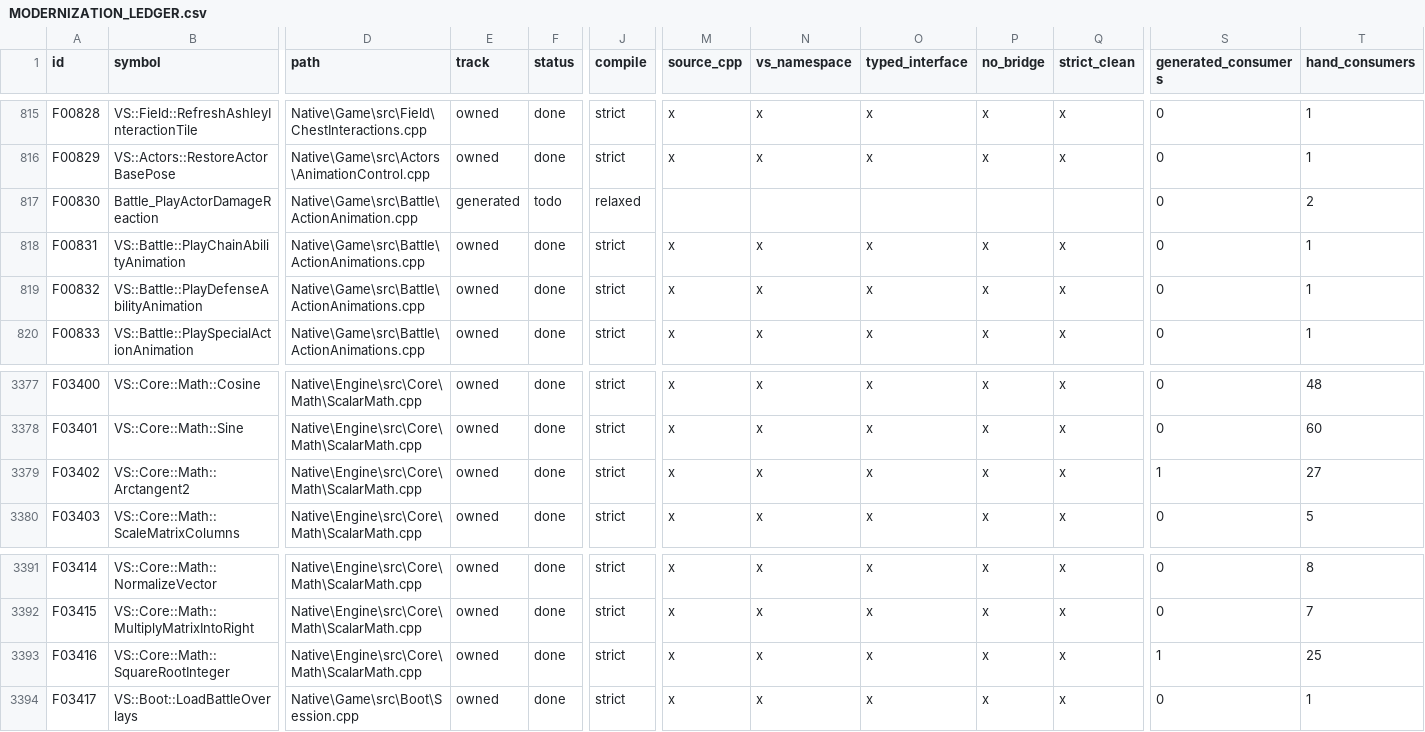
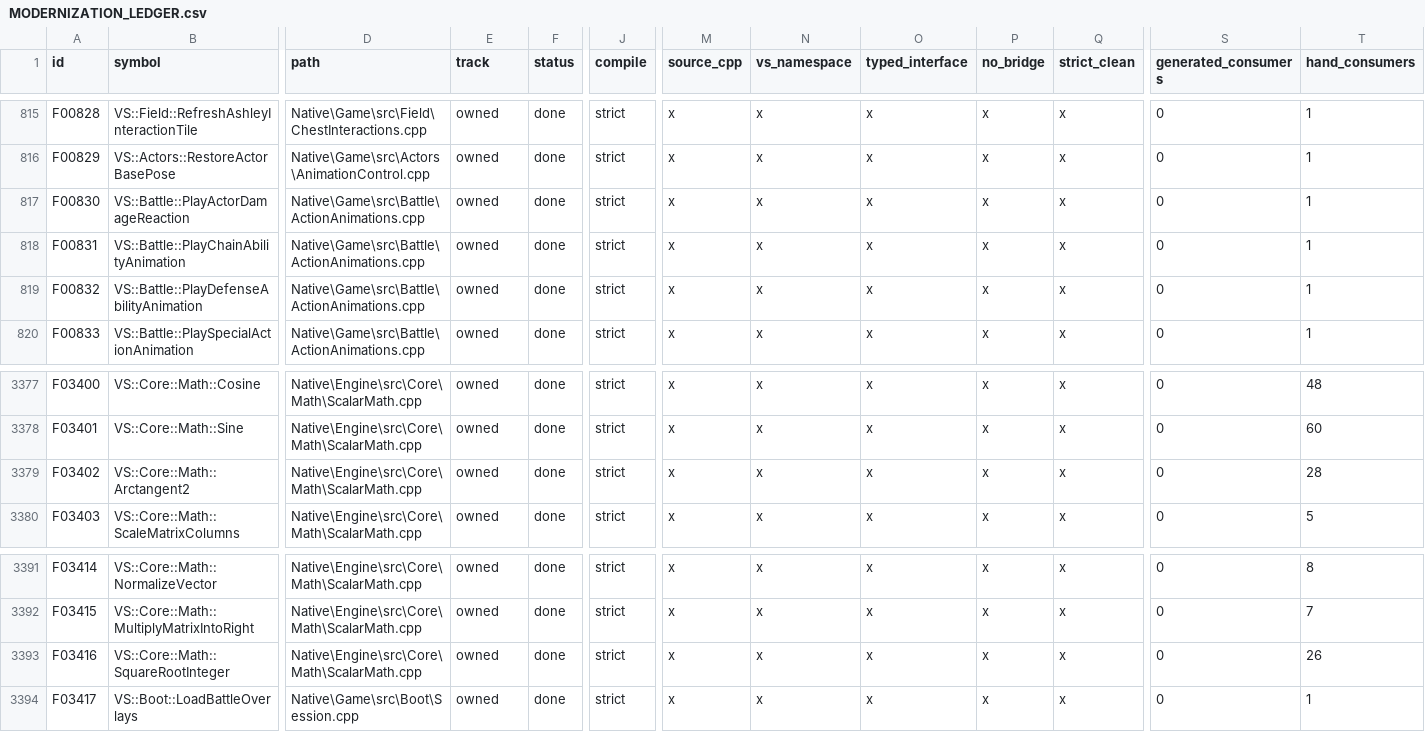
Before and after one commit to JEschete/VS-NativePort, a CSV file: Docs/ledgers/MODERNIZATION_LEDGER.csv, drawn as a sheet; only a part is shown, gaps mark what is left out; the diff covers the shown part only; the diff names each change by its address in the sheet, - before the commit and + after, or states it on an @@ line.

```diff
--- a/Docs/ledgers/MODERNIZATION_LEDGER.csv
+++ b/Docs/ledgers/MODERNIZATION_LEDGER.csv
-B817 (symbol): Battle_PlayActorDamageReaction
+B817 (symbol): VS::Battle::PlayActorDamageReaction
-D817 (path): Native\Game\src\Battle\ActionAnimation.cpp
+D817 (path): Native\Game\src\Battle\ActionAnimations.cpp
-E817 (track): generated
+E817 (track): owned
-F817 (status): todo
+F817 (status): done
-J817 (compile): relaxed
+J817 (compile): strict
-M817 (source_cpp): (empty)
+M817 (source_cpp): x
-N817 (vs_namespace): (empty)
+N817 (vs_namespace): x
-O817 (typed_interface): (empty)
+O817 (typed_interface): x
-P817 (no_bridge): (empty)
+P817 (no_bridge): x
-Q817 (strict_clean): (empty)
+Q817 (strict_clean): x
-T817 (hand_consumers): 2
+T817 (hand_consumers): 1
-S3379 (generated_consumers): 1
+S3379 (generated_consumers): 0
-T3379 (hand_consumers): 27
+T3379 (hand_consumers): 28
-S3393 (generated_consumers): 1
+S3393 (generated_consumers): 0
-T3393 (hand_consumers): 25
+T3393 (hand_consumers): 26
```
Also changed, not shown: 5 edited cells elsewhere in this file, Docs/ledgers/GATE_SLICES.csv, Docs/ledgers/PROMOTION_PLAN.csv, 30 other files.
